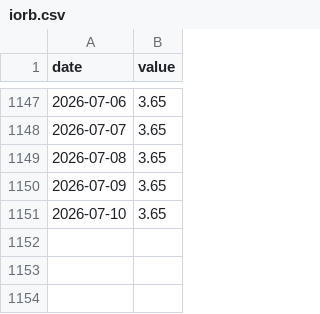
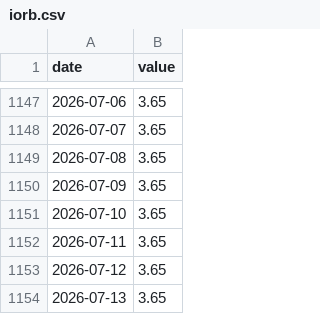
Before and after one commit to weitaozheng1225-tech/finance-analysis, a CSV file: data/timeseries/iorb.csv, drawn as a sheet; only a part is shown, gaps mark what is left out; the diff names each change by its address in the sheet, - before the commit and + after, or states it on an @@ line.

```diff
--- a/data/timeseries/iorb.csv
+++ b/data/timeseries/iorb.csv
+row 1152: 2026-07-11 | 3.65
+row 1153: 2026-07-12 | 3.65
+row 1154: 2026-07-13 | 3.65
```
Also changed, not shown: data/timeseries/hedged_us_jgb_carry.csv, data/timeseries/jpy_usd_hedge_cost.csv, 30 other files.
